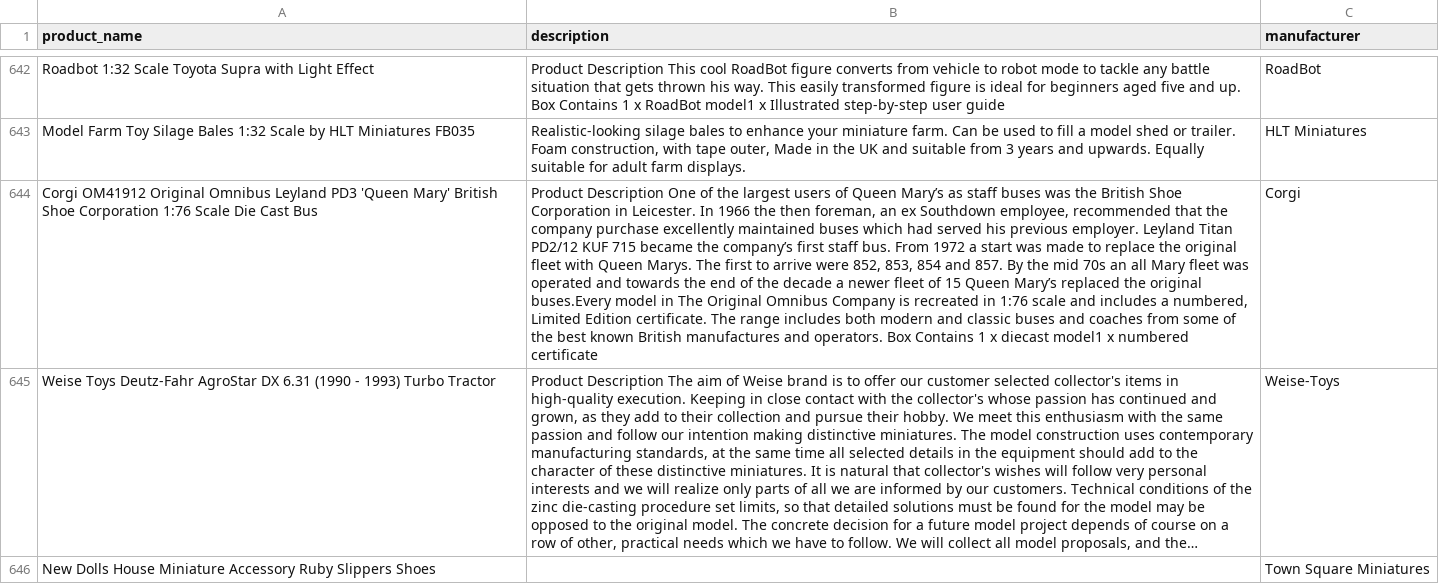
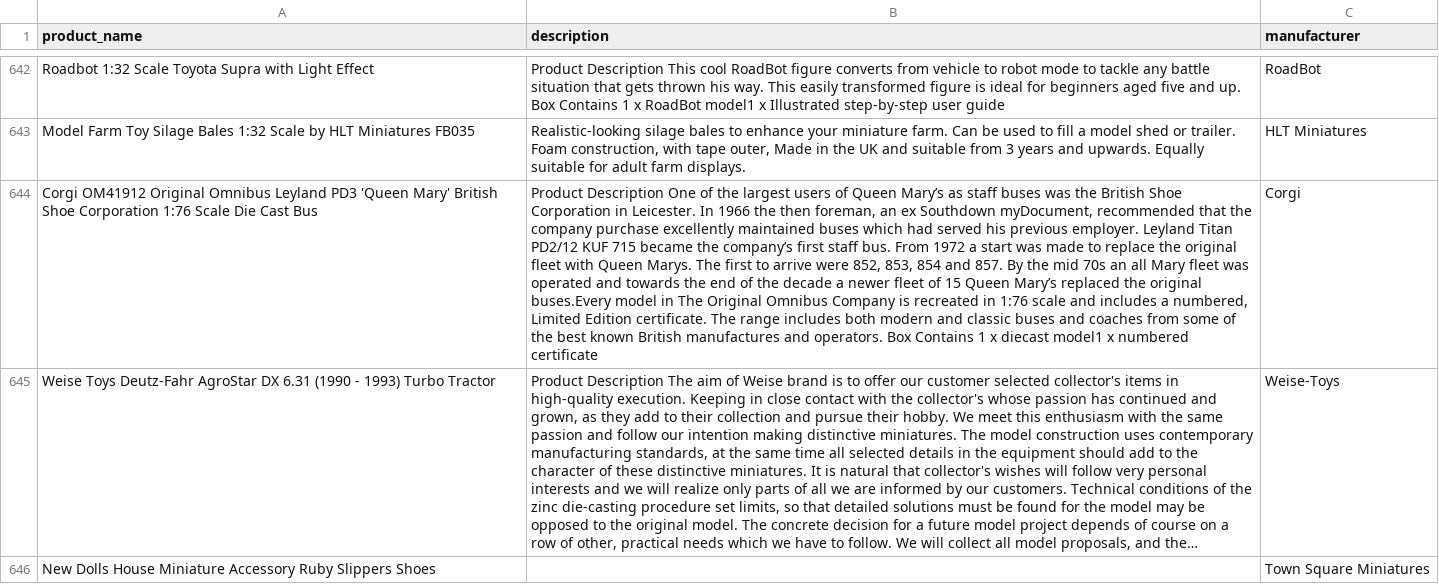
Before and after one commit to explorer436/programming-playground, a CSV file: java-playground/elasticsearch-examples/spring-data-elasticsearch-2.7.8-7.17.3/src/main/resources/fashion-products.csv, drawn as a sheet; only a part is shown, gaps mark what is left out; long unchanged cells end in …; the diff names each change by its address in the sheet, - before the commit and + after, or states it on an @@ line.

Commit message:
update opensearch example

```diff
--- a/java-playground/elasticsearch-examples/spring-data-elasticsearch-2.7.8-7.17.3/src/main/resources/fashion-products.csv
+++ b/java-playground/elasticsearch-examples/spring-data-elasticsearch-2.7.8-7.17.3/src/main/resources/fashion-products.csv
-B644 (description): …ex Southdown employee, recommended that…
+B644 (description): …ex Southdown myDocument, recommended that…
```
Also changed, not shown: 9 other files.
